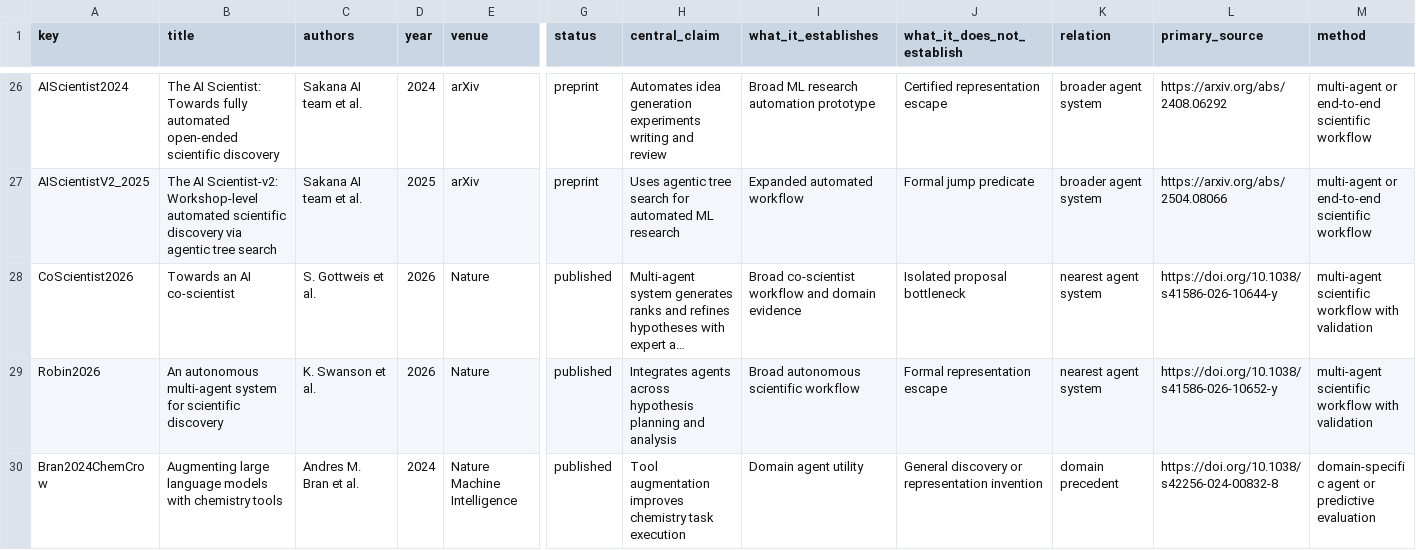
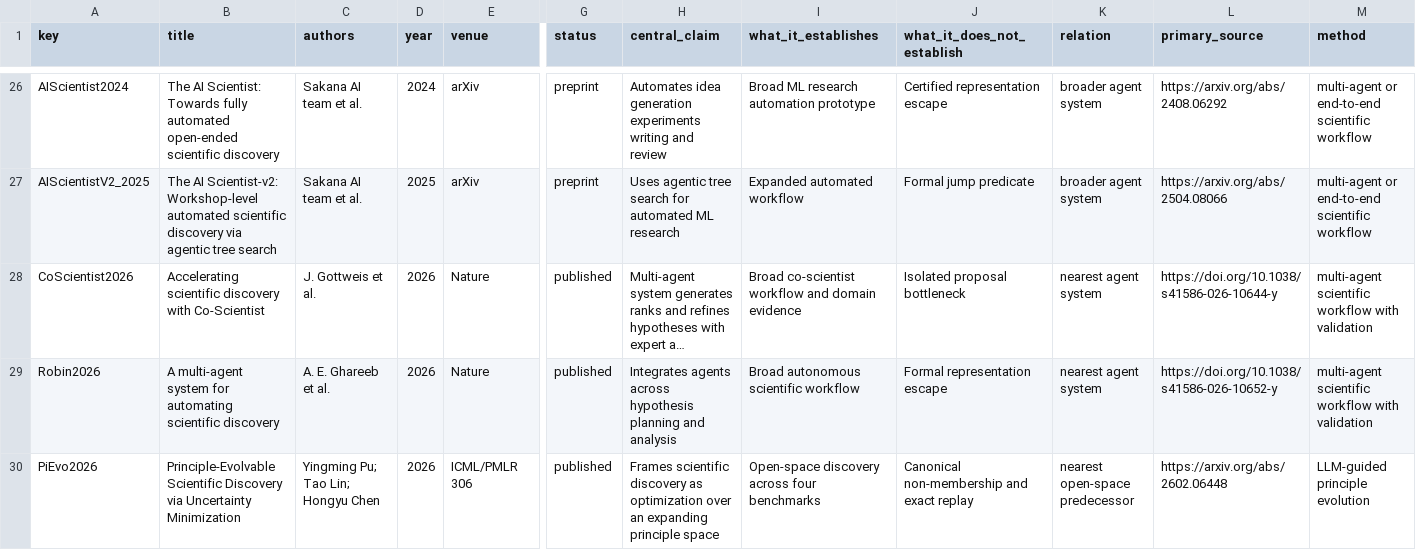
Before and after one commit to gbanyan/abductive-jump, a CSV file: docs/publication/NMI_CITATION_LEDGER.csv, drawn as a sheet; only a part is shown, gaps mark what is left out; the shorter side is filled out with more unchanged rows; long unchanged cells end in …; rows hold the shown columns only; the diff covers the shown part only; the diff names each change by its address in the sheet, - before the commit and + after, or states it on an @@ line.

```diff
--- a/docs/publication/NMI_CITATION_LEDGER.csv
+++ b/docs/publication/NMI_CITATION_LEDGER.csv
-B28 (title): Towards an AI co-scientist
+B28 (title): Accelerating scientific discovery with Co-Scientist
-C28 (authors): S. Gottweis et al.
+C28 (authors): J. Gottweis et al.
-B29 (title): An autonomous multi-agent system for scientific discovery
+B29 (title): A multi-agent system for automating scientific discovery
-C29 (authors): K. Swanson et al.
+C29 (authors): A. E. Ghareeb et al.
+row 30: PiEvo2026 | Principle-Evolvable Scientific Discovery via Uncertainty Minimization | Yingming Pu; Tao Lin; Hongyu Chen | 2026 | ICML/PMLR 306 | published | Frames scientific discovery as optimization over an expanding principle space | Open-space discovery across four benchmarks | Canonical non-membership and exact replay | nearest open-space predecessor | https://arxiv.org/abs/2602.06448 | LLM-guided principle evolution
```
Also changed, not shown: 2 added rows elsewhere in this file, 17 other files.
